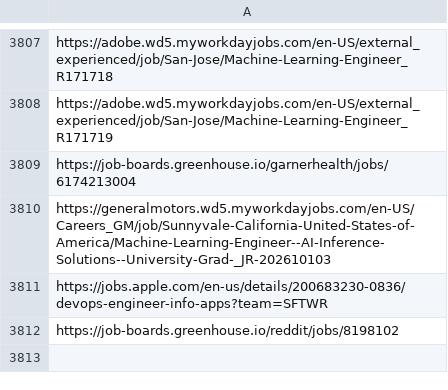
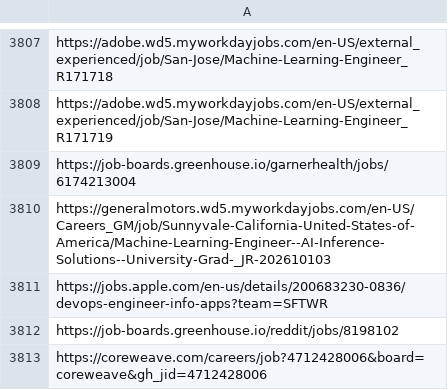
Before and after one commit to harsha271199/job-scraper, a CSV file: seen_links.csv, drawn as a sheet; only a part is shown, gaps mark what is left out.

```diff
--- a/seen_links.csv
+++ b/seen_links.csv
@@ -3812 +3812,2 @@ https://jobs.apple.com/en-us/details/200683230-0836/devops-engineer-info-apps?te
 https://job-boards.greenhouse.io/reddit/jobs/8198102
+https://coreweave.com/careers/job?4712428006&board=coreweave&gh_jid=4712428006
```
Also changed, not shown: 3 other files.
